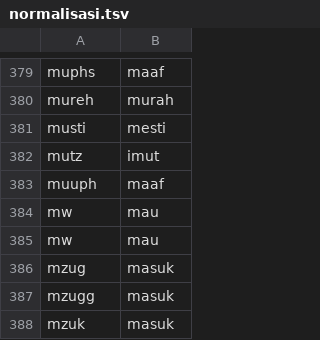
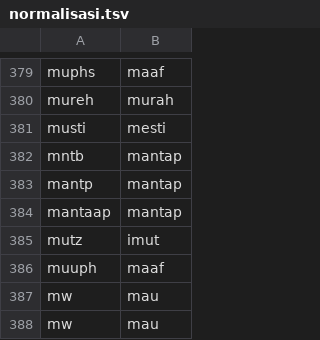
Before and after one commit to Ahdfrmnx/Sentiment-Analysis-Random-Forest, a TSV file: kamus lexicon/normalisasi.tsv, drawn as a sheet; only a part is shown, gaps mark what is left out; the shorter side is filled out with more unchanged rows.

Commit message:
Update normalisasi.tsv

```diff
--- a/kamus lexicon/normalisasi.tsv
+++ b/kamus lexicon/normalisasi.tsv
@@ -381,2 +381,5 @@ mureh,murah
 musti,mesti
+mntb,mantap
+mantp,mantap
+mantaap,mantap
 mutz,imut
```
